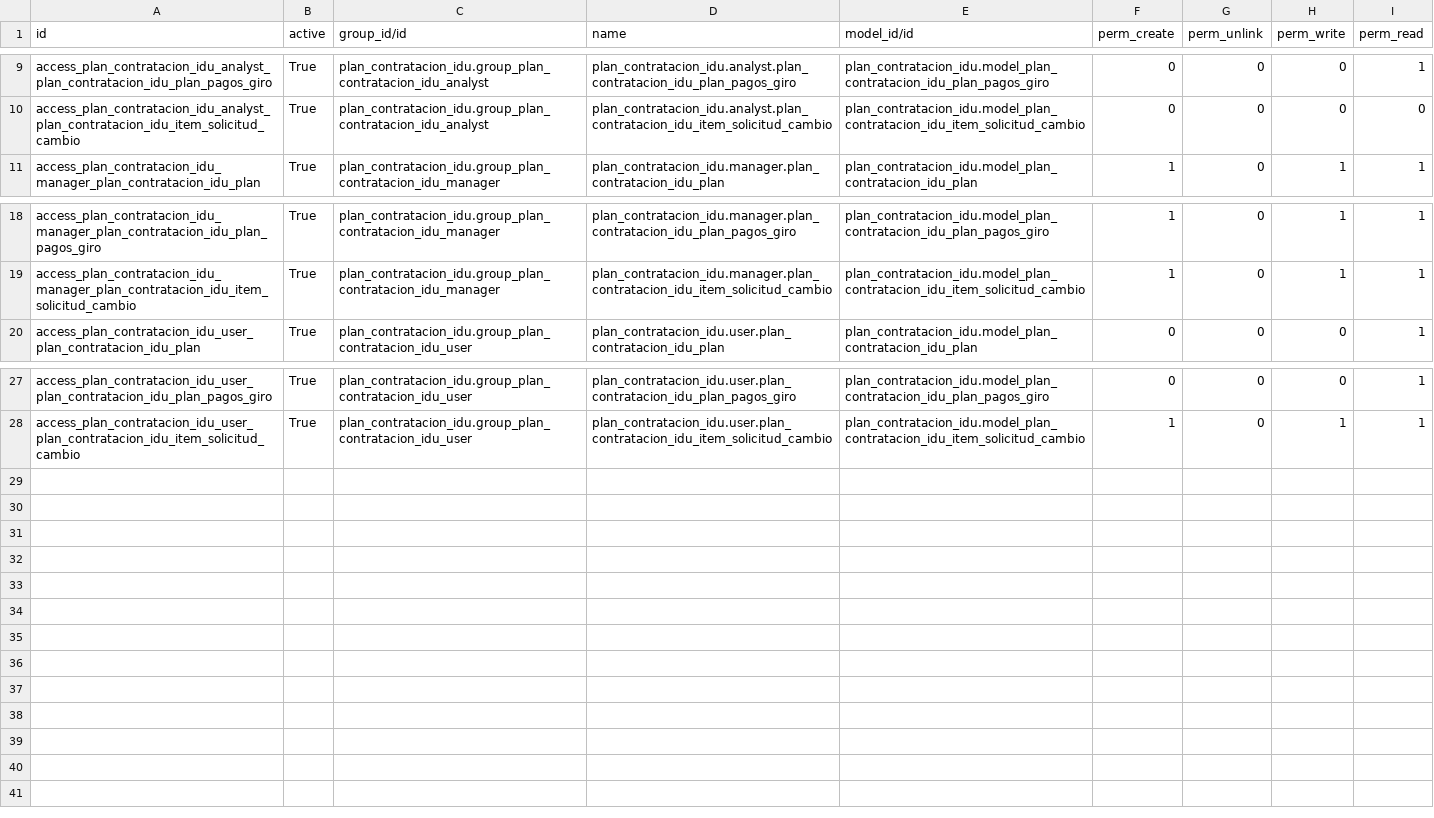
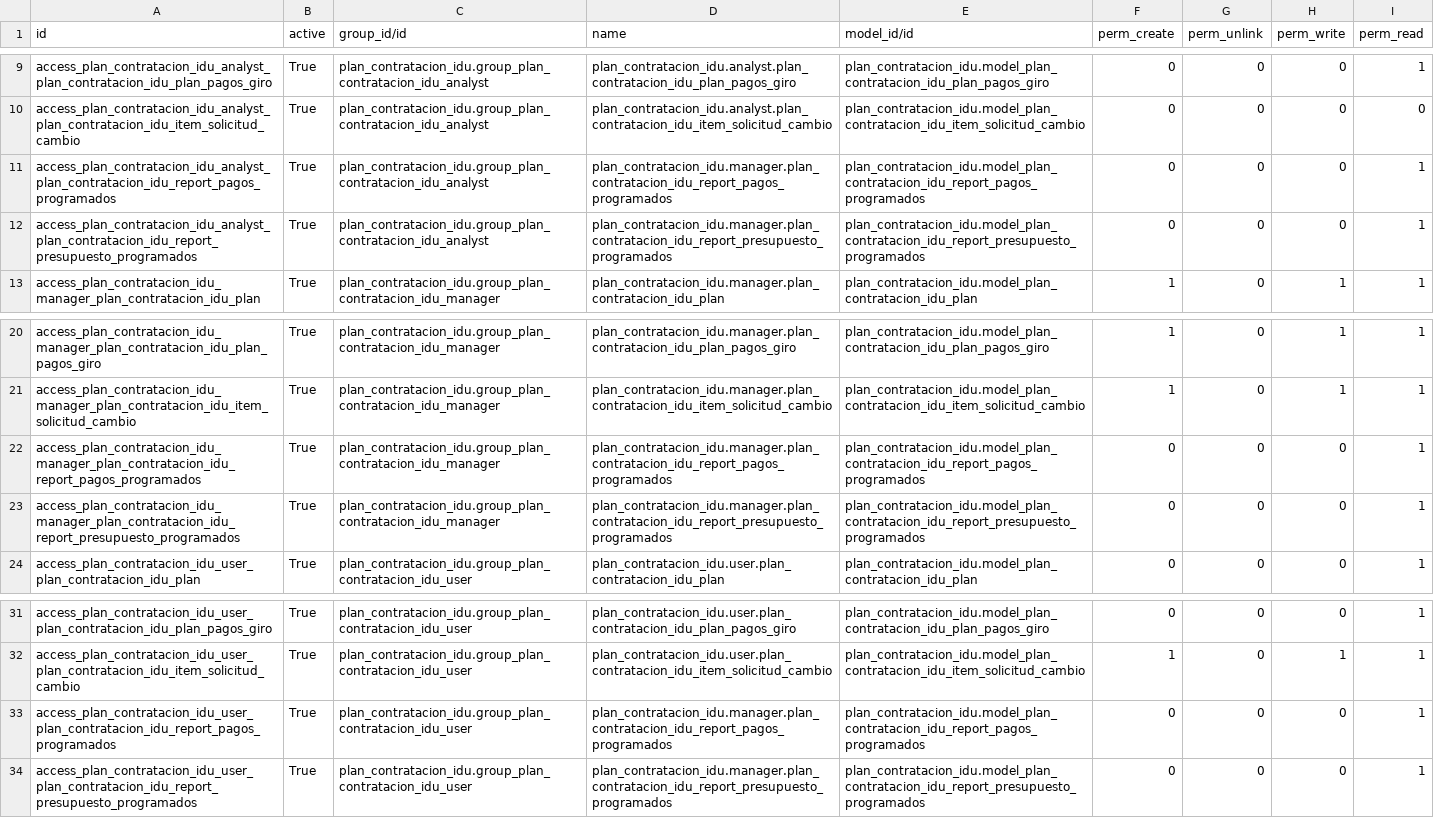
Before and after one commit to idu-bogota/openerp-idu-addons, a CSV file: src/plan_contratacion_idu/security/ir.model.access.csv, drawn as a sheet; only a part is shown, gaps mark what is left out.

Commit message:
modificacion en obtener_datos_contrato, obtener_pagos_realizados, wizard obtener_crp y adicion de seguridad para los reportes

```diff
--- a/src/plan_contratacion_idu/security/ir.model.access.csv
+++ b/src/plan_contratacion_idu/security/ir.model.access.csv
@@ -10,2 +10,4 @@ access_plan_contratacion_idu_analyst_plan_contratacion_idu_plan_pagos_giro,True,
 access_plan_contratacion_idu_analyst_plan_contratacion_idu_item_solicitud_cambio,True,plan_contratacion_idu.group_plan_contratacion_idu_analyst,plan_contratacion_idu.analyst.plan_contratacion_idu_item_solicitud_cambio,plan_contratacion_idu.model_plan_contratacion_idu_item_solicitud_cambio,0,0,0,0
+access_plan_contratacion_idu_analyst_plan_contratacion_idu_report_pagos_programados,True,plan_contratacion_idu.group_plan_contratacion_idu_analyst,plan_contratacion_idu.manager.plan_contratacion_idu_report_pagos_programados,plan_contratacion_idu.model_plan_contratacion_idu_report_pagos_programados,0,0,0,1
+access_plan_contratacion_idu_analyst_plan_contratacion_idu_report_presupuesto_programados,True,plan_contratacion_idu.group_plan_contratacion_idu_analyst,plan_contratacion_idu.manager.plan_contratacion_idu_report_presupuesto_programados,plan_contratacion_idu.model_plan_contratacion_idu_report_presupuesto_programados,0,0,0,1
 access_plan_contratacion_idu_manager_plan_contratacion_idu_plan,True,plan_contratacion_idu.group_plan_contratacion_idu_manager,plan_contratacion_idu.manager.plan_contratacion_idu_plan,plan_contratacion_idu.model_plan_contratacion_idu_plan,1,0,1,1
@@ -19,2 +21,4 @@ access_plan_contratacion_idu_manager_plan_contratacion_idu_plan_pagos_giro,True,
 access_plan_contratacion_idu_manager_plan_contratacion_idu_item_solicitud_cambio,True,plan_contratacion_idu.group_plan_contratacion_idu_manager,plan_contratacion_idu.manager.plan_contratacion_idu_item_solicitud_cambio,plan_contratacion_idu.model_plan_contratacion_idu_item_solicitud_cambio,1,0,1,1
+access_plan_contratacion_idu_manager_plan_contratacion_idu_report_pagos_programados,True,plan_contratacion_idu.group_plan_contratacion_idu_manager,plan_contratacion_idu.manager.plan_contratacion_idu_report_pagos_programados,plan_contratacion_idu.model_plan_contratacion_idu_report_pagos_programados,0,0,0,1
+access_plan_contratacion_idu_manager_plan_contratacion_idu_report_presupuesto_programados,True,plan_contratacion_idu.group_plan_contratacion_idu_manager,plan_contratacion_idu.manager.plan_contratacion_idu_report_presupuesto_programados,plan_contratacion_idu.model_plan_contratacion_idu_report_presupuesto_programados,0,0,0,1
 access_plan_contratacion_idu_user_plan_contratacion_idu_plan,True,plan_contratacion_idu.group_plan_contratacion_idu_user,plan_contratacion_idu.user.plan_contratacion_idu_plan,plan_contratacion_idu.model_plan_contratacion_idu_plan,0,0,0,1
@@ -28 +32,3 @@ access_plan_contratacion_idu_user_plan_contratacion_idu_plan_pagos_giro,True,pla
 access_plan_contratacion_idu_user_plan_contratacion_idu_item_solicitud_cambio,True,plan_contratacion_idu.group_plan_contratacion_idu_user,plan_contratacion_idu.user.plan_contratacion_idu_item_solicitud_cambio,plan_contratacion_idu.model_plan_contratacion_idu_item_solicitud_cambio,1,0,1,1
+access_plan_contratacion_idu_user_plan_contratacion_idu_report_pagos_programados,True,plan_contratacion_idu.group_plan_contratacion_idu_user,plan_contratacion_idu.manager.plan_contratacion_idu_report_pagos_programados,plan_contratacion_idu.model_plan_contratacion_idu_report_pagos_programados,0,0,0,1
+access_plan_contratacion_idu_user_plan_contratacion_idu_report_presupuesto_programados,True,plan_contratacion_idu.group_plan_contratacion_idu_user,plan_contratacion_idu.manager.plan_contratacion_idu_report_presupuesto_programados,plan_contratacion_idu.model_plan_contratacion_idu_report_presupuesto_programados,0,0,0,1
```
Also changed, not shown: 5 other files.
